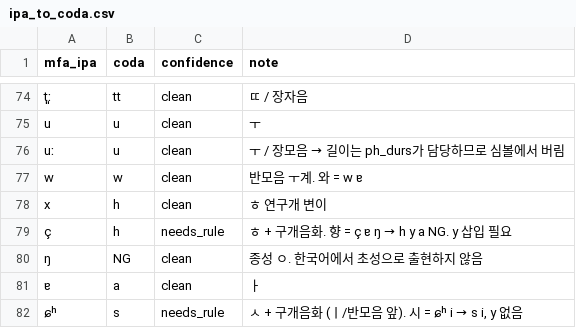
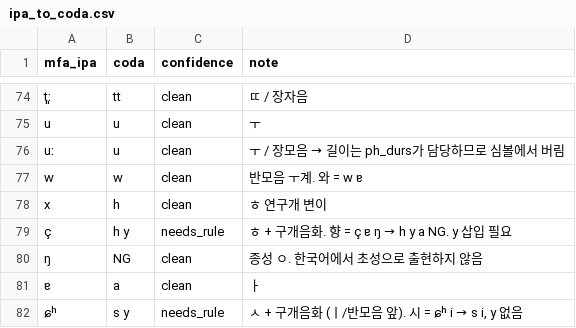
Before and after one commit to michspark/diffsinger_pansori, a CSV file: pansori/alignment/ipa_to_coda.csv, drawn as a sheet; only a part is shown, gaps mark what is left out; the diff covers the shown part only.

```diff
--- a/pansori/alignment/ipa_to_coda.csv
+++ b/pansori/alignment/ipa_to_coda.csv
@@ -78,5 +78,5 @@ w,w,clean,반모음 ㅜ계. 와 = w ɐ
 x,h,clean,ㅎ 연구개 변이
-ç,h,needs_rule,ㅎ + 구개음화. 향 = ç ɐ ŋ → h y a NG. y 삽입 필요
+ç,h y,needs_rule,ㅎ + 구개음화. 향 = ç ɐ ŋ → h y a NG. y 삽입 필요
 ŋ,NG,clean,종성 ㅇ. 한국어에서 초성으로 출현하지 않음
 ɐ,a,clean,ㅏ
-ɕʰ,s,needs_rule,"ㅅ + 구개음화 (ㅣ/반모음 앞). 시 = ɕʰ i → s i, y 없음"
+ɕʰ,s y,needs_rule,"ㅅ + 구개음화 (ㅣ/반모음 앞). 시 = ɕʰ i → s i, y 없음"
```
Also changed, not shown: 16 edited cells elsewhere in this file, 3 other files.
